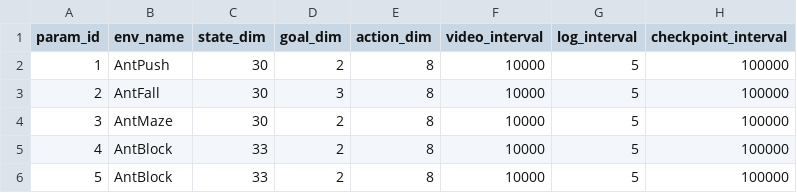
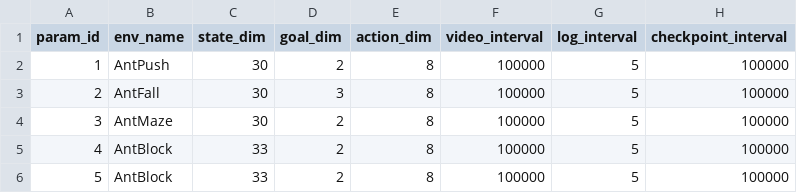
Before and after one commit to qin-you/HRL2E, a CSV file: train_param_hiro.csv, drawn as a sheet; only a part is shown; the diff names each change by its address in the sheet, - before the commit and + after, or states it on an @@ line.

Commit message:
video interval 1e5

```diff
--- a/train_param_hiro.csv
+++ b/train_param_hiro.csv
-F2:F6 (video_interval): 10000
+F2:F6 (video_interval): 100000
```
